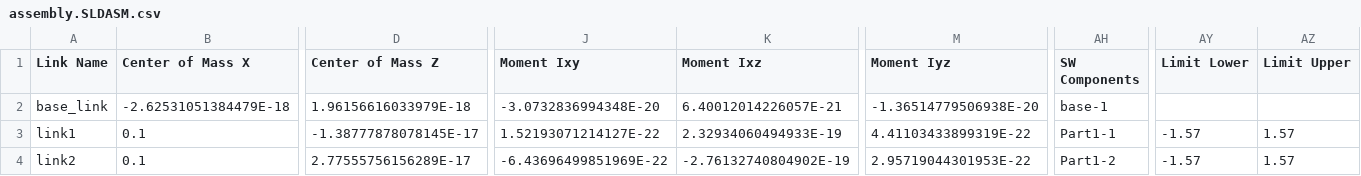
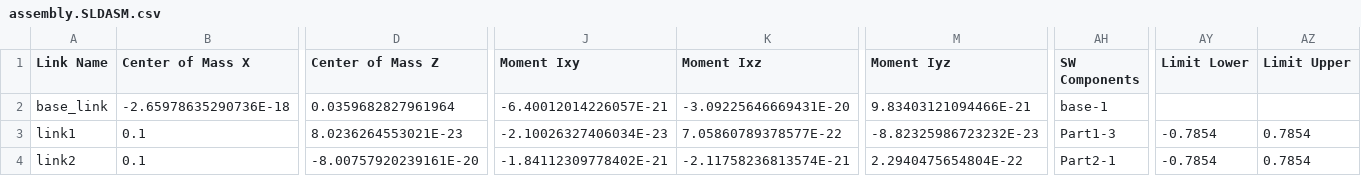
Before and after one commit to haruiz/RLScara, a CSV file: 3D models/scara2/exports/assembly.SLDASM/urdf/assembly.SLDASM.csv, drawn as a sheet; only a part is shown, gaps mark what is left out; the diff covers the shown part only; the diff names each change by its address in the sheet, - before the commit and + after, or states it on an @@ line.

Commit message:
scara_2limb

```diff
--- a/3D models/scara2/exports/assembly.SLDASM/urdf/assembly.SLDASM.csv
+++ b/3D models/scara2/exports/assembly.SLDASM/urdf/assembly.SLDASM.csv
-B2 (Center of Mass X): -2.62531051384479E-18
+B2 (Center of Mass X): -2.65978635290736E-18
-D2 (Center of Mass Z): 1.96156616033979E-18
+D2 (Center of Mass Z): 0.0359682827961964
-J2 (Moment Ixy): -3.0732836994348E-20
+J2 (Moment Ixy): -6.40012014226057E-21
-K2 (Moment Ixz): 6.40012014226057E-21
+K2 (Moment Ixz): -3.09225646669431E-20
-M2 (Moment Iyz): -1.36514779506938E-20
+M2 (Moment Iyz): 9.83403121094466E-21
-D3 (Center of Mass Z): -1.38777878078145E-17
+D3 (Center of Mass Z): 8.0236264553021E-23
-J3 (Moment Ixy): 1.52193071214127E-22
+J3 (Moment Ixy): -2.10026327406034E-23
-K3 (Moment Ixz): 2.32934060494933E-19
+K3 (Moment Ixz): 7.05860789378577E-22
-M3 (Moment Iyz): 4.41103433899319E-22
+M3 (Moment Iyz): -8.82325986723232E-23
-AH3 (SW Components): Part1-1
+AH3 (SW Components): Part1-3
-AY3:AY4 (Limit Lower): -1.57
+AY3:AY4 (Limit Lower): -0.7854
-AZ3:AZ4 (Limit Upper): 1.57
+AZ3:AZ4 (Limit Upper): 0.7854
-D4 (Center of Mass Z): 2.77555756156289E-17
+D4 (Center of Mass Z): -8.00757920239161E-20
-J4 (Moment Ixy): -6.43696499851969E-22
+J4 (Moment Ixy): -1.84112309778402E-21
-K4 (Moment Ixz): -2.76132740804902E-19
+K4 (Moment Ixz): -2.11758236813574E-21
-M4 (Moment Iyz): 2.95719044301953E-22
+M4 (Moment Iyz): 2.2940475654804E-22
-AH4 (SW Components): Part1-2
+AH4 (SW Components): Part2-1
```
Also changed, not shown: 8 edited cells elsewhere in this file, 13 other files.
